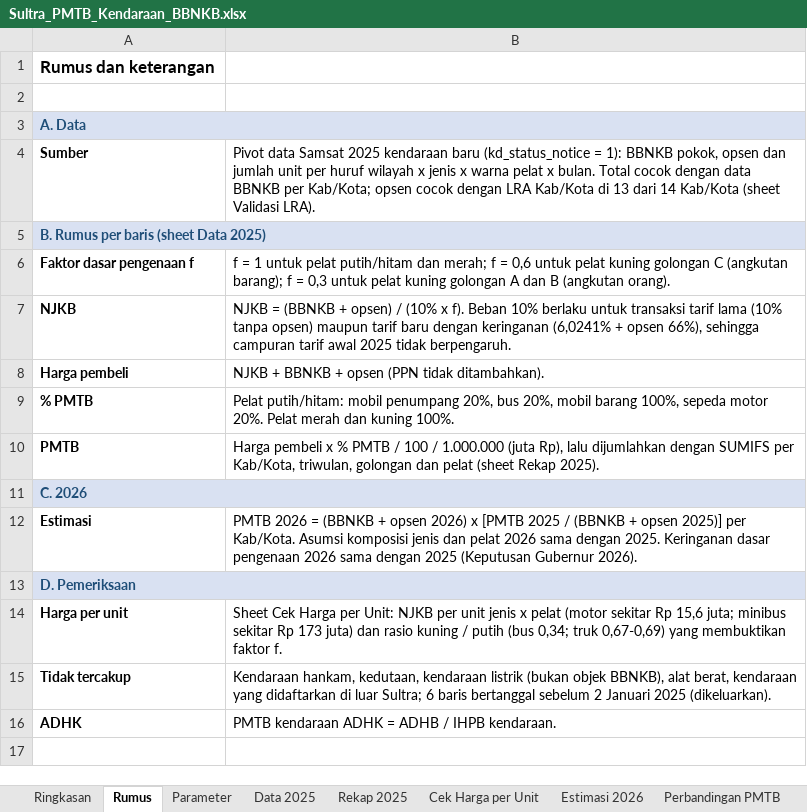
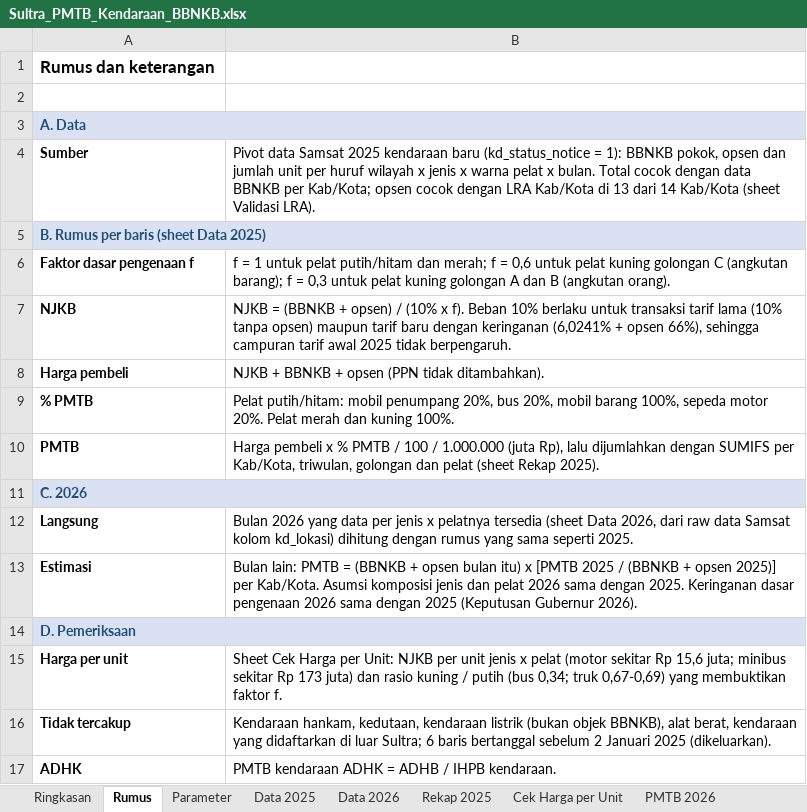
Before and after one commit to essentialstat-web/tiff-datasets, an Excel workbook: Sultra_PMTB_Kendaraan_BBNKB.xlsx, sheet Rumus, drawn as a sheet; values as stored, in another font and other column widths than the file's, no borders; addresses are those after the commit; the diff names each change by its address in the sheet, - before the commit and + after, or states it on an @@ line.

```diff
--- a/Sultra_PMTB_Kendaraan_BBNKB.xlsx (sheet Rumus)
+++ b/Sultra_PMTB_Kendaraan_BBNKB.xlsx (sheet Rumus)
-sheet tab: Estimasi 2026
+sheet tab: Data 2026
+sheet tab: PMTB 2026
+row 12: Langsung | Bulan 2026 yang data per jenis x pelatnya tersedia (sheet Data 2026, dari raw data Samsat kolom kd_lokasi) dihitung dengan rumus yang sama seperti 2025.
-B13: PMTB 2026 = (BBNKB + opsen 2026) x [PMTB…
+B13: Bulan lain: PMTB = (BBNKB + opsen bulan itu) x [PMTB…
```
Also changed, not shown: sheet Ringkasan, sheet Data 2025, formulas that keep their value, charts or pictures.
